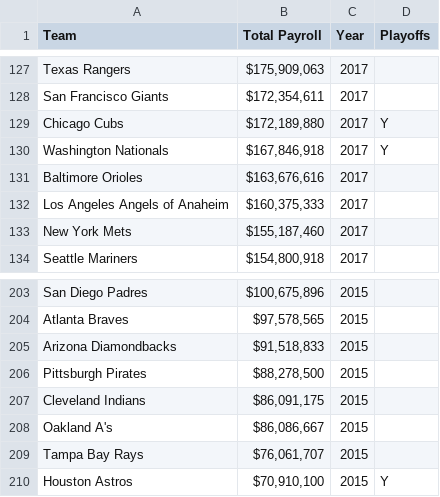
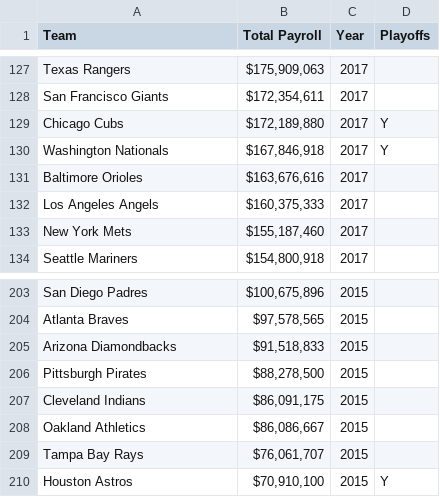
Before and after one commit to jacobmwise/info4310-final-project, a CSV file: data/payroll.csv, drawn as a sheet; only a part is shown, gaps mark what is left out.

```diff
--- a/data/payroll.csv
+++ b/data/payroll.csv
@@ -131,3 +131,3 @@ Washington Nationals,"$167,846,918",2017,Y
 Baltimore Orioles,"$163,676,616",2017,
-Los Angeles Angels of Anaheim,"$160,375,333",2017,
+Los Angeles Angels,"$160,375,333",2017,
 New York Mets,"$155,187,460",2017,
@@ -207,3 +207,3 @@ Pittsburgh Pirates,"$88,278,500",2015,
 Cleveland Indians,"$86,091,175",2015,
-Oakland A's,"$86,086,667",2015,
+Oakland Athletics,"$86,086,667",2015,
 Tampa Bay Rays,"$76,061,707",2015,
```
Also changed, not shown: 1 other file.
